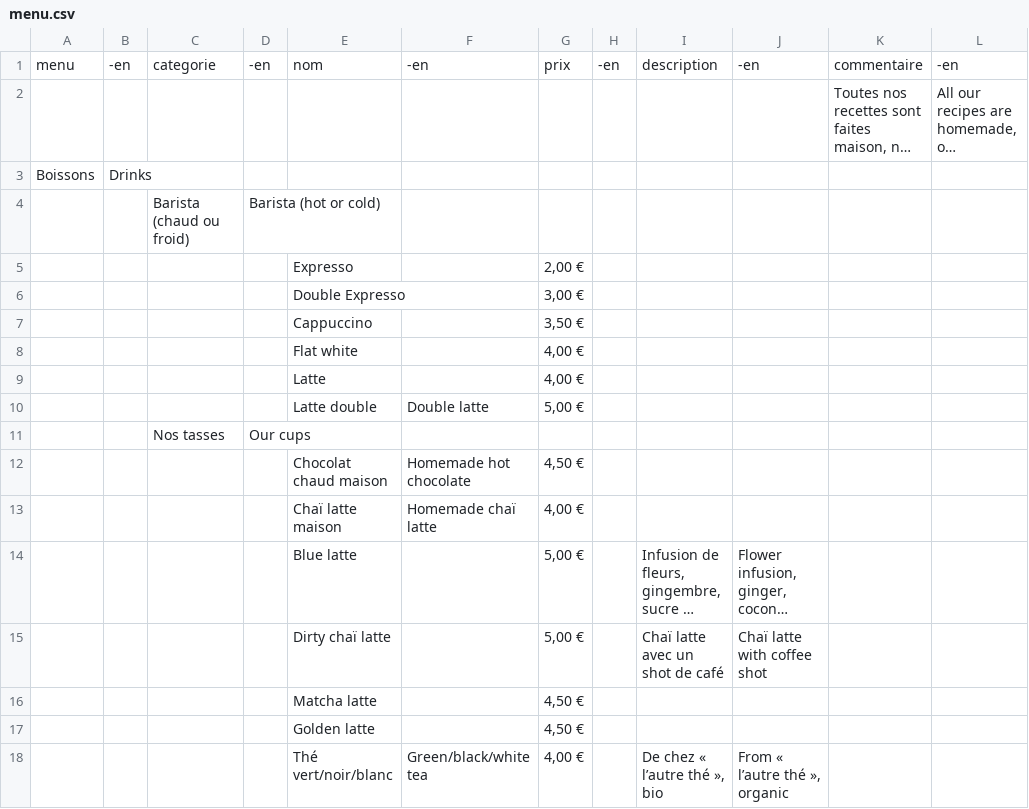
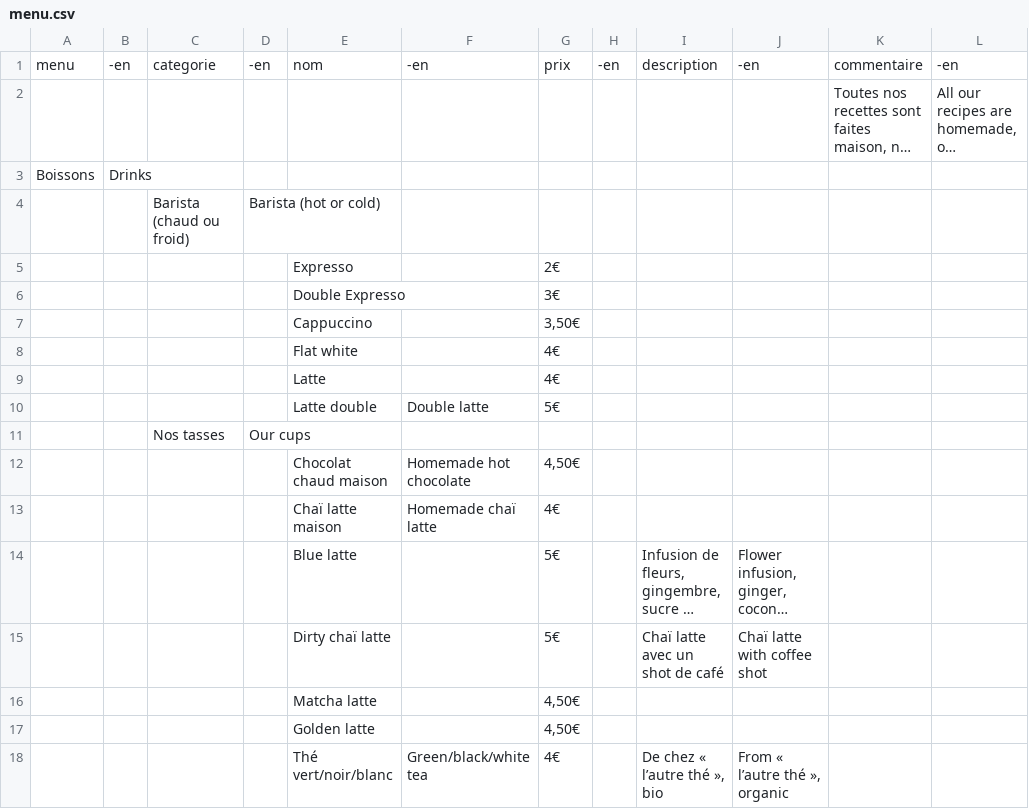
Before and after one commit to simon-ameye/brume-menu, a CSV file: menu.csv, drawn as a sheet; only a part is shown; long unchanged cells end in …; the diff covers the shown part only; the diff names each change by its address in the sheet, - before the commit and + after, or states it on an @@ line.

Commit message:
add

```diff
--- a/menu.csv
+++ b/menu.csv
-G5: 2,00 €
+G5: 2€
-G6: 3,00 €
+G6: 3€
-G7: 3,50 €
+G7: 3,50€
-G8:G9: 4,00 €
+G8:G9: 4€
-G10: 5,00 €
+G10: 5€
-G12: 4,50 €
+G12: 4,50€
-G13: 4,00 €
+G13: 4€
-G14:G15: 5,00 €
+G14:G15: 5€
-G16:G17: 4,50 €
+G16:G17: 4,50€
-G18: 4,00 €
+G18: 4€
```
Also changed, not shown: 15 edited cells elsewhere in this file.
